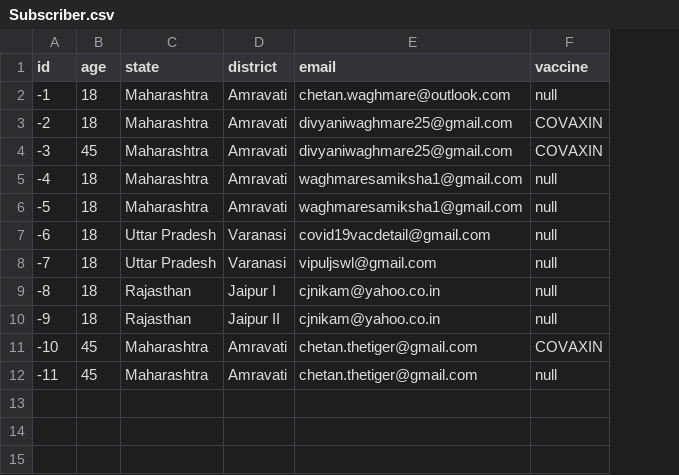
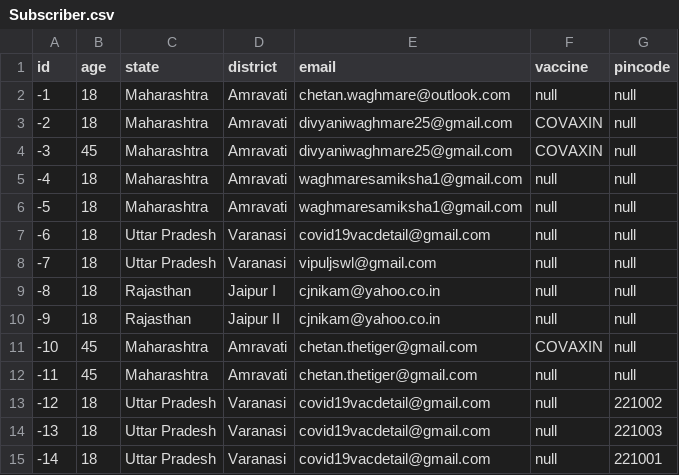
Before and after one commit to Chetan6585/VaccineNotifier, a CSV file: src/main/resources/db/data/Subscriber.csv, drawn as a sheet; the diff names each change by its address in the sheet, - before the commit and + after, or states it on an @@ line.

```diff
--- a/src/main/resources/db/data/Subscriber.csv
+++ b/src/main/resources/db/data/Subscriber.csv
+column G (pincode), rows 2-12: all null
+row 13: -12 | 18 | Uttar Pradesh | Varanasi | covid19vacdetail@gmail.com | null | 221002
+row 14: -13 | 18 | Uttar Pradesh | Varanasi | covid19vacdetail@gmail.com | null | 221003
+row 15: -14 | 18 | Uttar Pradesh | Varanasi | covid19vacdetail@gmail.com | null | 221001
```
Also changed, not shown: 10 other files.
